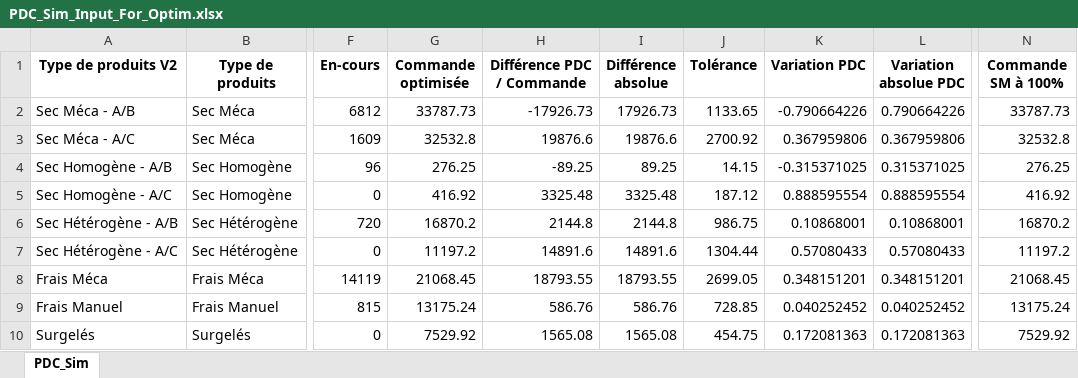
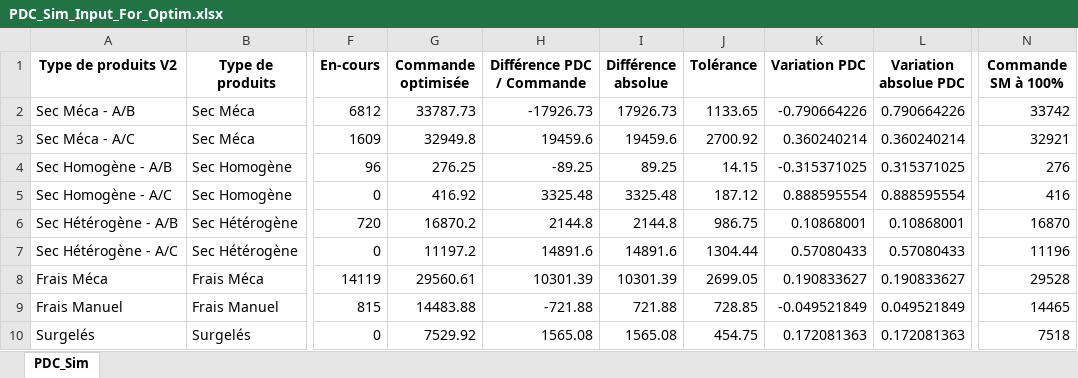
Before and after one commit to Deeplearningcodee/Outil_de_lissage, an Excel workbook: PDC_Sim_Input_For_Optim.xlsx, sheet PDC_Sim, drawn as a sheet; only a part is shown, gaps mark what is left out; values as stored, in another font and other column widths than the file's, no borders; the diff names each change by its address in the sheet, - before the commit and + after, or states it on an @@ line.

```diff
--- a/PDC_Sim_Input_For_Optim.xlsx (sheet PDC_Sim)
+++ b/PDC_Sim_Input_For_Optim.xlsx (sheet PDC_Sim)
-N2 (Commande SM à 100%): 33787.73
+N2 (Commande SM à 100%): 33742
-G3 (Commande optimisée): 32532.8
+G3 (Commande optimisée): 32949.8
-H3 (Différence PDC / Commande): 19876.6
+H3 (Différence PDC / Commande): 19459.6
-I3 (Différence absolue): 19876.6
+I3 (Différence absolue): 19459.6
-K3 (Variation PDC): 0.367959806
+K3 (Variation PDC): 0.360240214
-L3 (Variation absolue PDC): 0.367959806
+L3 (Variation absolue PDC): 0.360240214
-N3 (Commande SM à 100%): 32532.8
+N3 (Commande SM à 100%): 32921
-N4 (Commande SM à 100%): 276.25
+N4 (Commande SM à 100%): 276
-N5 (Commande SM à 100%): 416.92
+N5 (Commande SM à 100%): 416
-N6 (Commande SM à 100%): 16870.2
+N6 (Commande SM à 100%): 16870
-N7 (Commande SM à 100%): 11197.2
+N7 (Commande SM à 100%): 11196
-G8 (Commande optimisée): 21068.45
+G8 (Commande optimisée): 29560.61
-H8 (Différence PDC / Commande): 18793.55
+H8 (Différence PDC / Commande): 10301.39
-I8 (Différence absolue): 18793.55
+I8 (Différence absolue): 10301.39
-K8 (Variation PDC): 0.348151201
+K8 (Variation PDC): 0.190833627
-L8 (Variation absolue PDC): 0.348151201
+L8 (Variation absolue PDC): 0.190833627
-N8 (Commande SM à 100%): 21068.45
+N8 (Commande SM à 100%): 29528
-G9 (Commande optimisée): 13175.24
+G9 (Commande optimisée): 14483.88
-H9 (Différence PDC / Commande): 586.76
+H9 (Différence PDC / Commande): -721.88
-I9 (Différence absolue): 586.76
+I9 (Différence absolue): 721.88
-K9 (Variation PDC): 0.040252452
+K9 (Variation PDC): -0.049521849
-L9 (Variation absolue PDC): 0.040252452
+L9 (Variation absolue PDC): 0.049521849
-N9 (Commande SM à 100%): 13175.24
+N9 (Commande SM à 100%): 14465
-N10 (Commande SM à 100%): 7529.92
+N10 (Commande SM à 100%): 7518
```
Also changed, not shown: PDC_Sim_Optimized_Python.xlsx, 6 other files.
